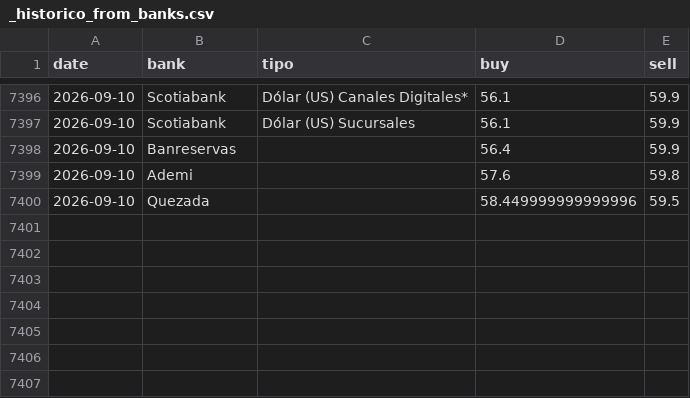
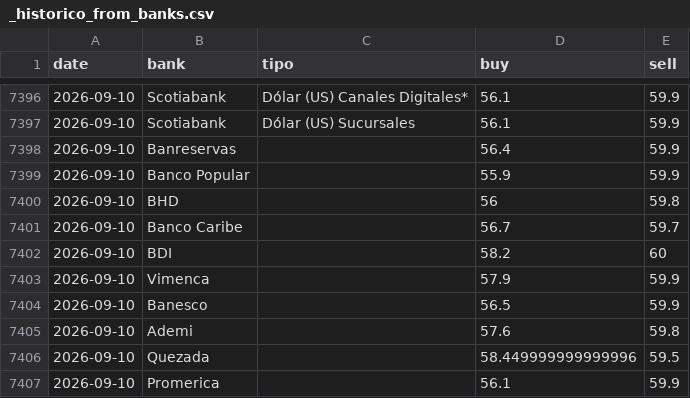
Before and after one commit to albertrosa96/webscraping-tc, a CSV file: data/from_banks/_historico_from_banks.csv, drawn as a sheet; only a part is shown, gaps mark what is left out.

```diff
--- a/data/from_banks/_historico_from_banks.csv
+++ b/data/from_banks/_historico_from_banks.csv
@@ -7398,3 +7398,10 @@ date,bank,tipo,buy,sell
 2026-09-10,Banreservas,,56.4,59.9
+2026-09-10,Banco Popular,,55.9,59.9
+2026-09-10,BHD,,56,59.8
+2026-09-10,Banco Caribe,,56.7,59.7
+2026-09-10,BDI,,58.2,60
+2026-09-10,Vimenca,,57.9,59.9
+2026-09-10,Banesco,,56.5,59.9
 2026-09-10,Ademi,,57.6,59.8
 2026-09-10,Quezada,,58.449999999999996,59.5
+2026-09-10,Promerica,,56.1,59.9
```
Also changed, not shown: data/from_banks/csv/2026-09-10.csv, data/infodolar/_historico_infodolar.csv, 7 other files.
